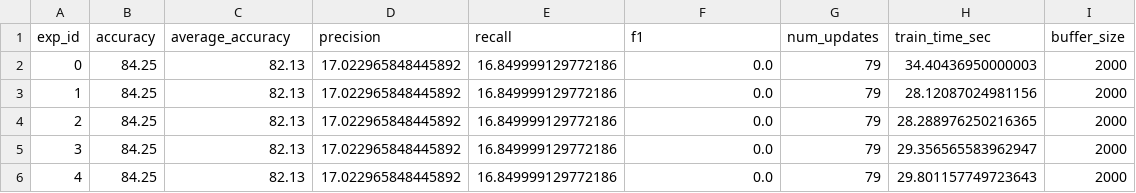
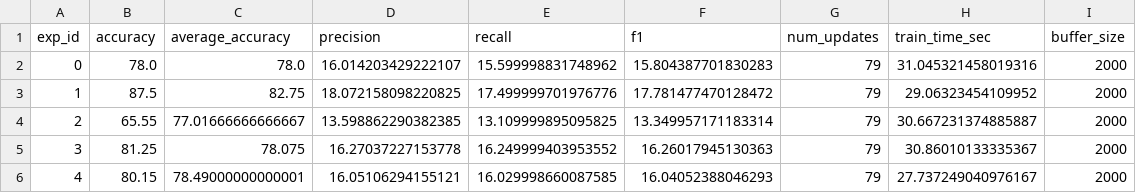
Before and after one commit to kgpatel05/ContinualLearning, a CSV file: metrics_seed0.csv, drawn as a sheet.

```diff
--- a/metrics_seed0.csv
+++ b/metrics_seed0.csv
@@ -1,6 +1,6 @@
 exp_id,accuracy,average_accuracy,precision,recall,f1,num_updates,train_time_sec,buffer_size
-0,84.25,82.13,17.022965848445892,16.849999129772186,0.0,79,34.40436950000003,2000
-1,84.25,82.13,17.022965848445892,16.849999129772186,0.0,79,28.12087024981156,2000
-2,84.25,82.13,17.022965848445892,16.849999129772186,0.0,79,28.288976250216365,2000
-3,84.25,82.13,17.022965848445892,16.849999129772186,0.0,79,29.356565583962947,2000
-4,84.25,82.13,17.022965848445892,16.849999129772186,0.0,79,29.801157749723643,2000
+0,78.0,78.0,16.014203429222107,15.599998831748962,15.804387701830283,79,31.045321458019316,2000
+1,87.5,82.75,18.072158098220825,17.499999701976776,17.781477470128472,79,29.06323454109952,2000
+2,65.55,77.01666666666667,13.598862290382385,13.109999895095825,13.349957171183314,79,30.667231374885887,2000
+3,81.25,78.075,16.27037227153778,16.249999403953552,16.26017945130363,79,30.86010133335367,2000
+4,80.15,78.49000000000001,16.05106294155121,16.029998660087585,16.04052388046293,79,27.737249040976167,2000
```
Also changed, not shown: metrics_seed1.csv, metrics_seed2.csv, 1 other file.
